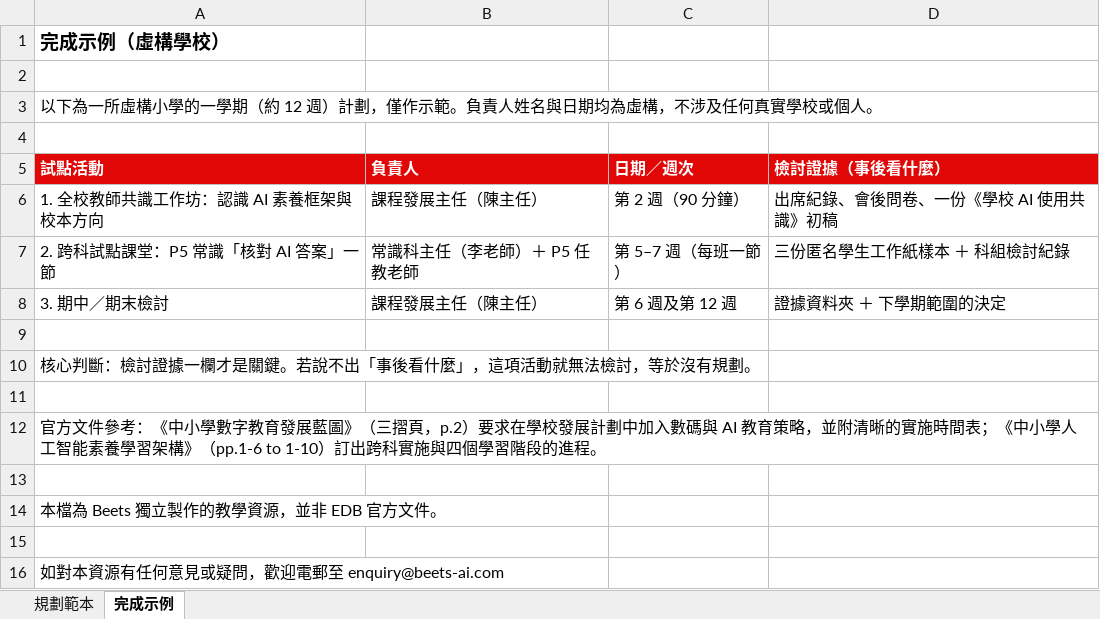
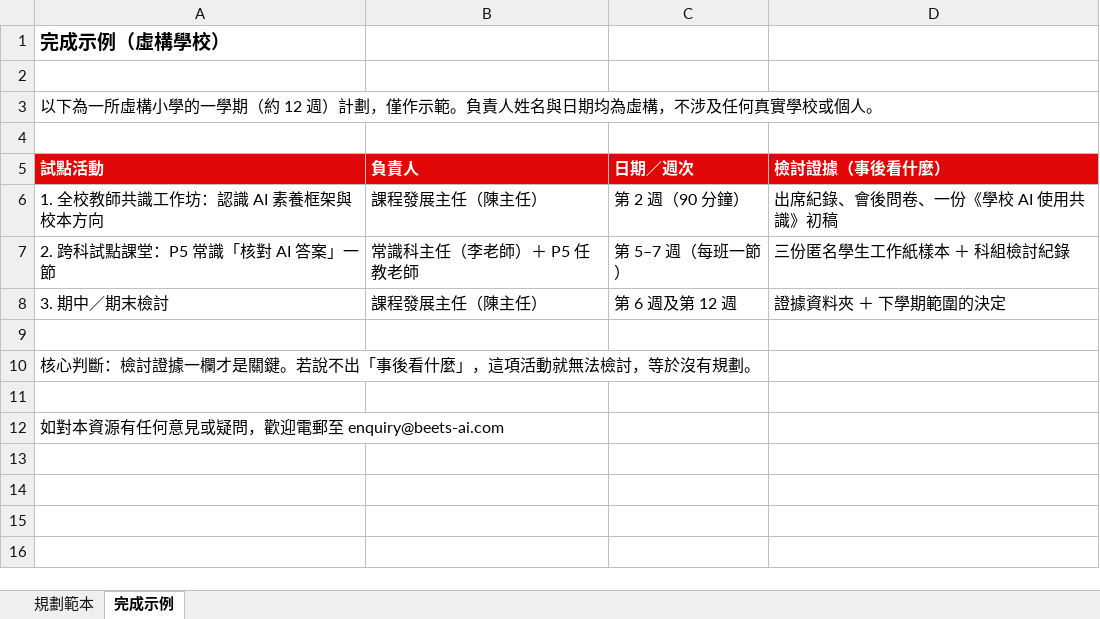
Before and after one commit to BeetsLimited/beets-ai-com, an Excel workbook: public/files/one-term-ai-education-plan.xlsx, sheet 完成示例, drawn as a sheet; values as stored, in another font and other column widths than the file's, no borders; the diff names each change by its address in the sheet, - before the commit and + after, or states it on an @@ line.

```diff
--- a/public/files/one-term-ai-education-plan.xlsx (sheet 完成示例)
+++ b/public/files/one-term-ai-education-plan.xlsx (sheet 完成示例)
-row 12: 官方文件參考：《中小學數字教育發展藍圖》（三摺頁，p.2）要求在學校發展計劃中加入數碼與 AI 教育策略，並附清晰的實施時間表；《中小學人工智能素養學習架構》（pp.1-6 to 1-10）訂出跨科實施與四個學習階段的進程。
-row 13: (empty)
-row 14: 本檔為 Beets 獨立製作的教學資源，並非 EDB 官方文件。
-row 15: (empty)
```
Also changed, not shown: public/files/en/one-term-ai-education-plan.xlsx, public/files/en/p4-p6-curriculum-gap-map.xlsx, 25 other files.
